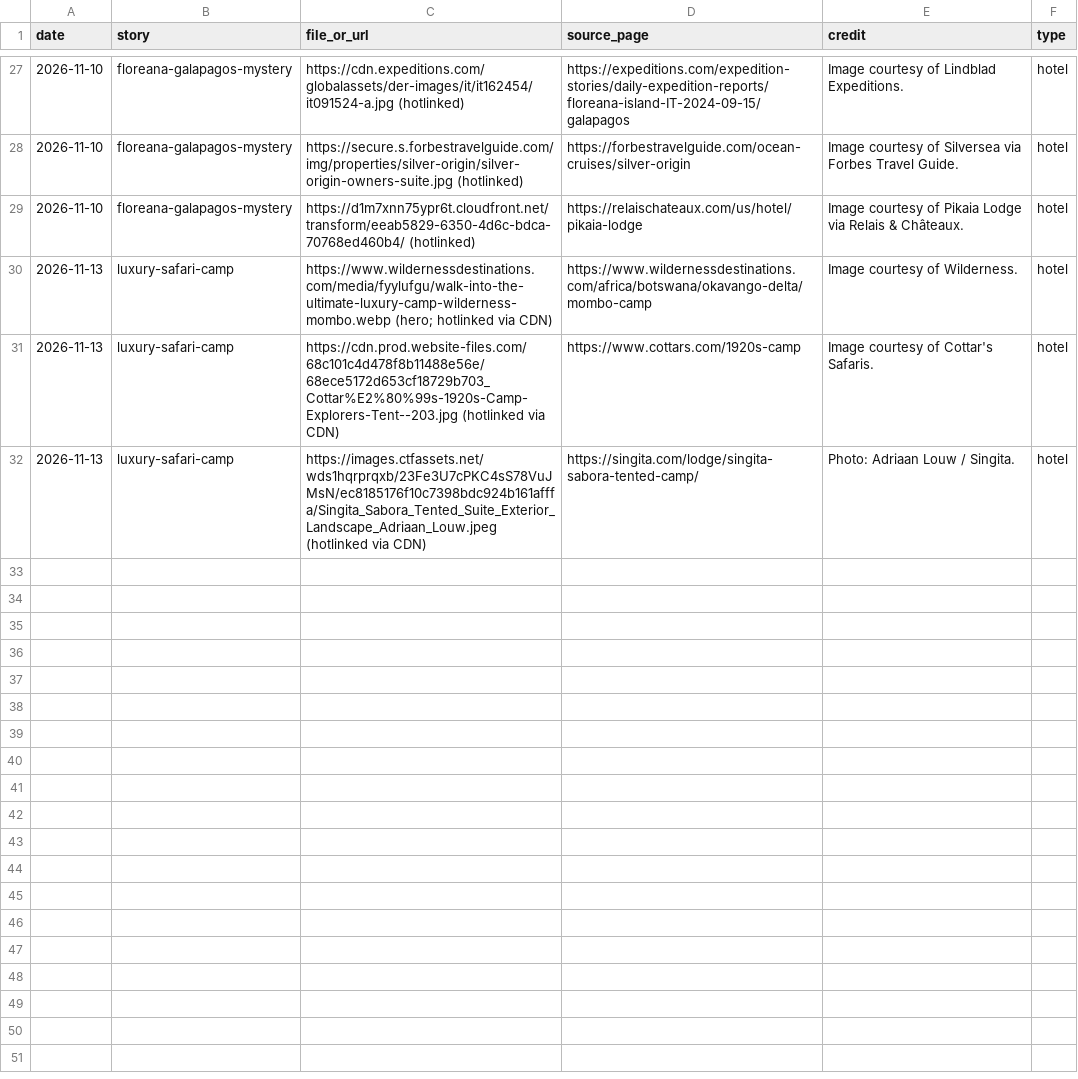
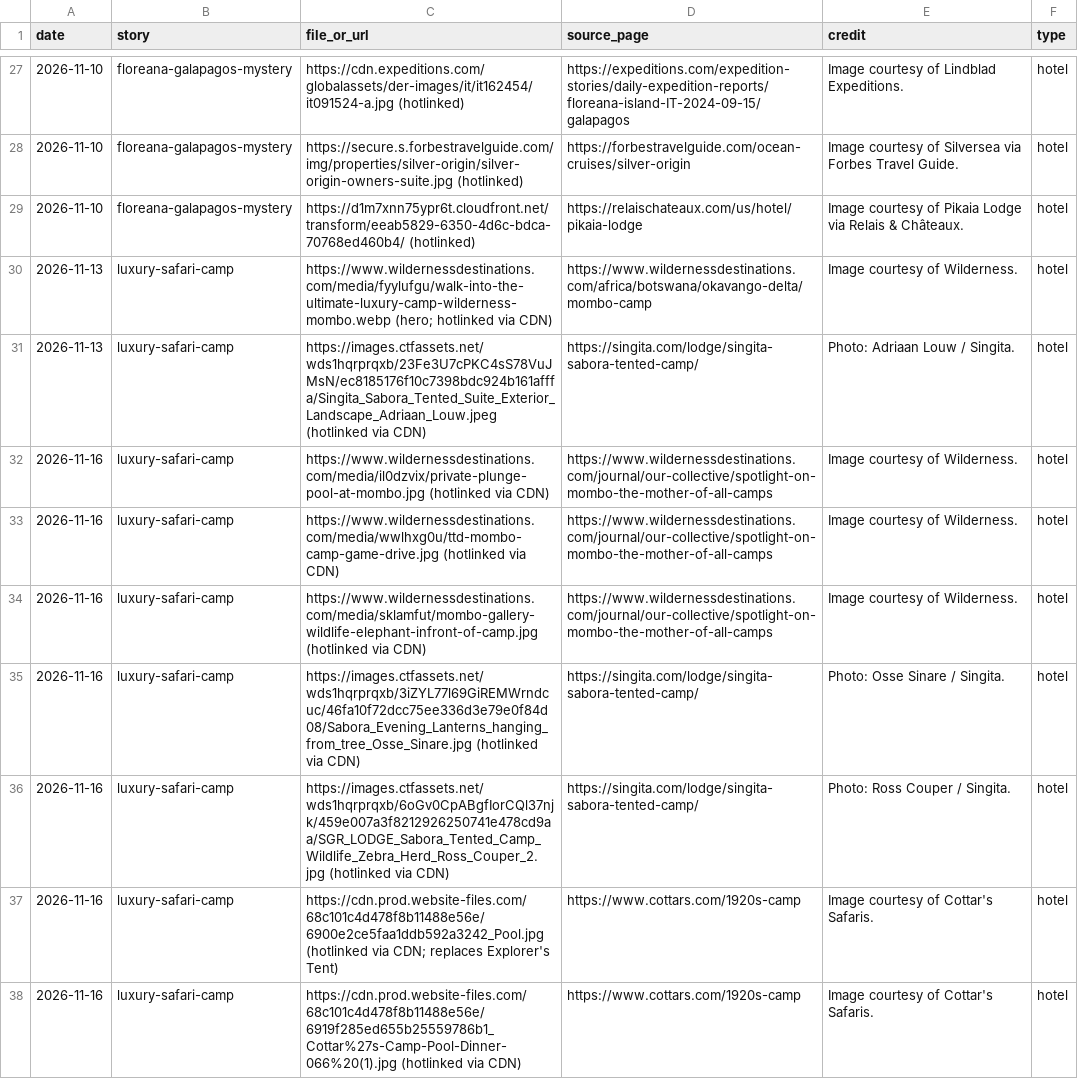
Before and after one commit to chasarnold1824/noonwild, a CSV file: image-log.csv, drawn as a sheet; only a part is shown, gaps mark what is left out; removed rows and columns are numbered as before the commit, all else as after; the diff names each change by its address in the sheet, - before the commit and + after, or states it on an @@ line.

```diff
--- a/image-log.csv
+++ b/image-log.csv
-row 31: 2026-11-13 | luxury-safari-camp | https://cdn.prod.website-files.com/68c101c4d478f8b11488e56e/68ece5172d653cf18729b703_Cottar%E2%80%99s-1920s-Camp-Explorers-Tent--203.jpg (hotlinked via CDN) | https://www.cottars.com/1920s-camp | Image courtesy of Cottar's Safaris. | hotel
+row 32: 2026-11-16 | luxury-safari-camp | https://www.wildernessdestinations.com/media/il0dzvix/private-plunge-pool-at-mombo.jpg (hotlinked via CDN) | https://www.wildernessdestinations.com/journal/our-collective/spotlight-on-mombo-the-mother-of-all-camps | Image courtesy of Wilderness. | hotel
+row 33: 2026-11-16 | luxury-safari-camp | https://www.wildernessdestinations.com/media/wwlhxg0u/ttd-mombo-camp-game-drive.jpg (hotlinked via CDN) | https://www.wildernessdestinations.com/journal/our-collective/spotlight-on-mombo-the-mother-of-all-camps | Image courtesy of Wilderness. | hotel
+row 34: 2026-11-16 | luxury-safari-camp | https://www.wildernessdestinations.com/media/sklamfut/mombo-gallery-wildlife-elephant-infront-of-camp.jpg (hotlinked via CDN) | https://www.wildernessdestinations.com/journal/our-collective/spotlight-on-mombo-the-mother-of-all-camps | Image courtesy of Wilderness. | hotel
+row 35: 2026-11-16 | luxury-safari-camp | https://images.ctfassets.net/wds1hqrprqxb/3iZYL77l69GiREMWrndcuc/46fa10f72dcc75ee336d3e79e0f84d08/Sabora_Evening_Lanterns_hanging_from_tree_Osse_Sinare.jpg (hotlinked via CDN) | https://singita.com/lodge/singita-sabora-tented-camp/ | Photo: Osse Sinare / Singita. | hotel
+row 36: 2026-11-16 | luxury-safari-camp | https://images.ctfassets.net/wds1hqrprqxb/6oGv0CpABgfIorCQl37njk/459e007a3f8212926250741e478cd9aa/SGR_LODGE_Sabora_Tented_Camp_Wildlife_Zebra_Herd_Ross_Couper_2.jpg (hotlinked via CDN) | https://singita.com/lodge/singita-sabora-tented-camp/ | Photo: Ross Couper / Singita. | hotel
+row 37: 2026-11-16 | luxury-safari-camp | https://cdn.prod.website-files.com/68c101c4d478f8b11488e56e/6900e2ce5faa1ddb592a3242_Pool.jpg (hotlinked via CDN; replaces Explorer's Tent) | https://www.cottars.com/1920s-camp | Image courtesy of Cottar's Safaris. | hotel
+row 38: 2026-11-16 | luxury-safari-camp | https://cdn.prod.website-files.com/68c101c4d478f8b11488e56e/6919f285ed655b25559786b1_Cottar%27s-Camp-Pool-Dinner-066%20(1).jpg (hotlinked via CDN) | https://www.cottars.com/1920s-camp | Image courtesy of Cottar's Safaris. | hotel
```
Also changed, not shown: 1 other file.
